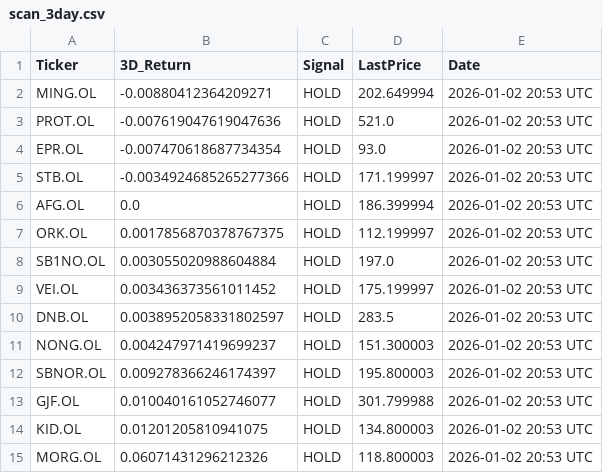
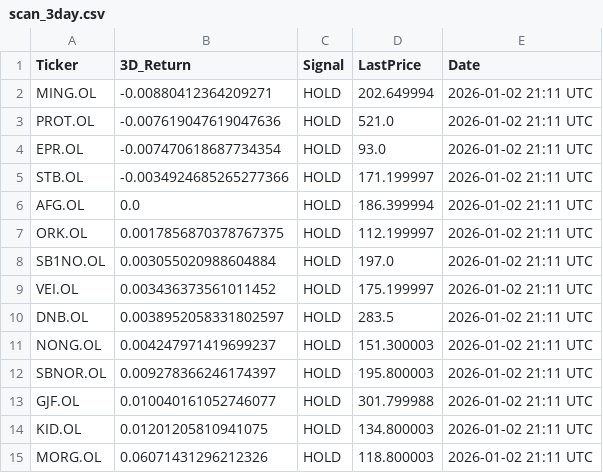
Before and after one commit to AndersHagenH/Stock_fetches, a CSV file: public/data/scan_3day.csv, drawn as a sheet.

```diff
--- a/public/data/scan_3day.csv
+++ b/public/data/scan_3day.csv
@@ -1,15 +1,15 @@
 Ticker,3D_Return,Signal,LastPrice,Date
-MING.OL,-0.00880412364209271,HOLD,202.649994,2026-01-02 20:53 UTC
-PROT.OL,-0.007619047619047636,HOLD,521.0,2026-01-02 20:53 UTC
-EPR.OL,-0.007470618687734354,HOLD,93.0,2026-01-02 20:53 UTC
-STB.OL,-0.0034924685265277366,HOLD,171.199997,2026-01-02 20:53 UTC
-AFG.OL,0.0,HOLD,186.399994,2026-01-02 20:53 UTC
-ORK.OL,0.0017856870378767375,HOLD,112.199997,2026-01-02 20:53 UTC
-SB1NO.OL,0.003055020988604884,HOLD,197.0,2026-01-02 20:53 UTC
-VEI.OL,0.003436373561011452,HOLD,175.199997,2026-01-02 20:53 UTC
-DNB.OL,0.0038952058331802597,HOLD,283.5,2026-01-02 20:53 UTC
-NONG.OL,0.004247971419699237,HOLD,151.300003,2026-01-02 20:53 UTC
-SBNOR.OL,0.009278366246174397,HOLD,195.800003,2026-01-02 20:53 UTC
-GJF.OL,0.010040161052746077,HOLD,301.799988,2026-01-02 20:53 UTC
-KID.OL,0.01201205810941075,HOLD,134.800003,2026-01-02 20:53 UTC
-MORG.OL,0.06071431296212326,HOLD,118.800003,2026-01-02 20:53 UTC
+MING.OL,-0.00880412364209271,HOLD,202.649994,2026-01-02 21:11 UTC
+PROT.OL,-0.007619047619047636,HOLD,521.0,2026-01-02 21:11 UTC
+EPR.OL,-0.007470618687734354,HOLD,93.0,2026-01-02 21:11 UTC
+STB.OL,-0.0034924685265277366,HOLD,171.199997,2026-01-02 21:11 UTC
+AFG.OL,0.0,HOLD,186.399994,2026-01-02 21:11 UTC
+ORK.OL,0.0017856870378767375,HOLD,112.199997,2026-01-02 21:11 UTC
+SB1NO.OL,0.003055020988604884,HOLD,197.0,2026-01-02 21:11 UTC
+VEI.OL,0.003436373561011452,HOLD,175.199997,2026-01-02 21:11 UTC
+DNB.OL,0.0038952058331802597,HOLD,283.5,2026-01-02 21:11 UTC
+NONG.OL,0.004247971419699237,HOLD,151.300003,2026-01-02 21:11 UTC
+SBNOR.OL,0.009278366246174397,HOLD,195.800003,2026-01-02 21:11 UTC
+GJF.OL,0.010040161052746077,HOLD,301.799988,2026-01-02 21:11 UTC
+KID.OL,0.01201205810941075,HOLD,134.800003,2026-01-02 21:11 UTC
+MORG.OL,0.06071431296212326,HOLD,118.800003,2026-01-02 21:11 UTC
```
Also changed, not shown: 1 other file.
